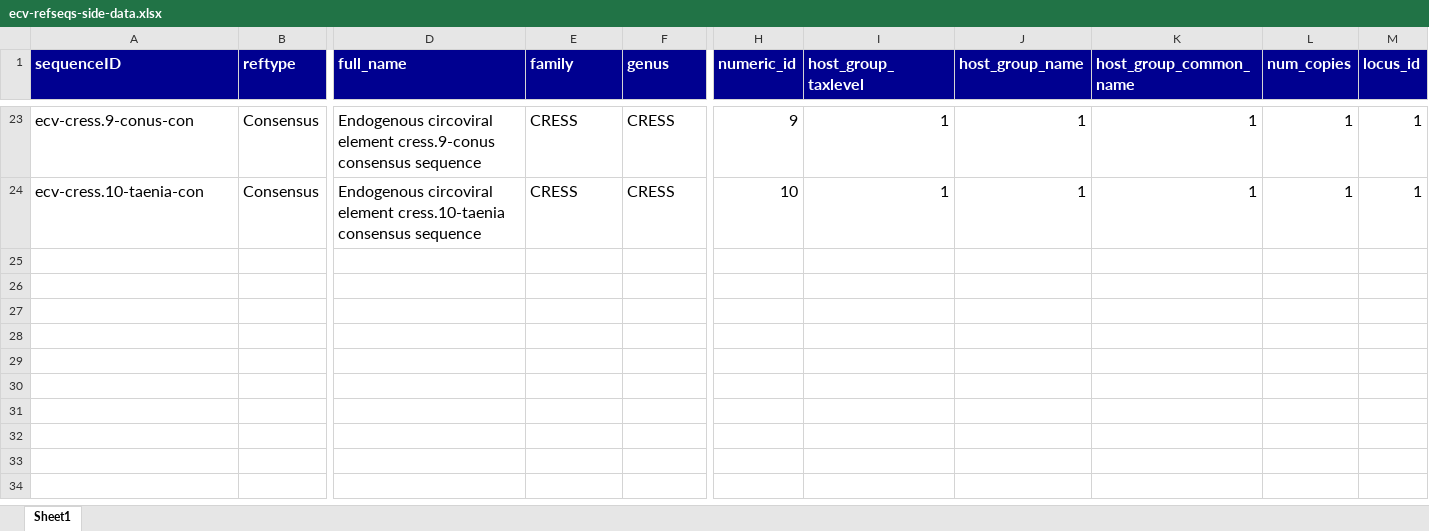
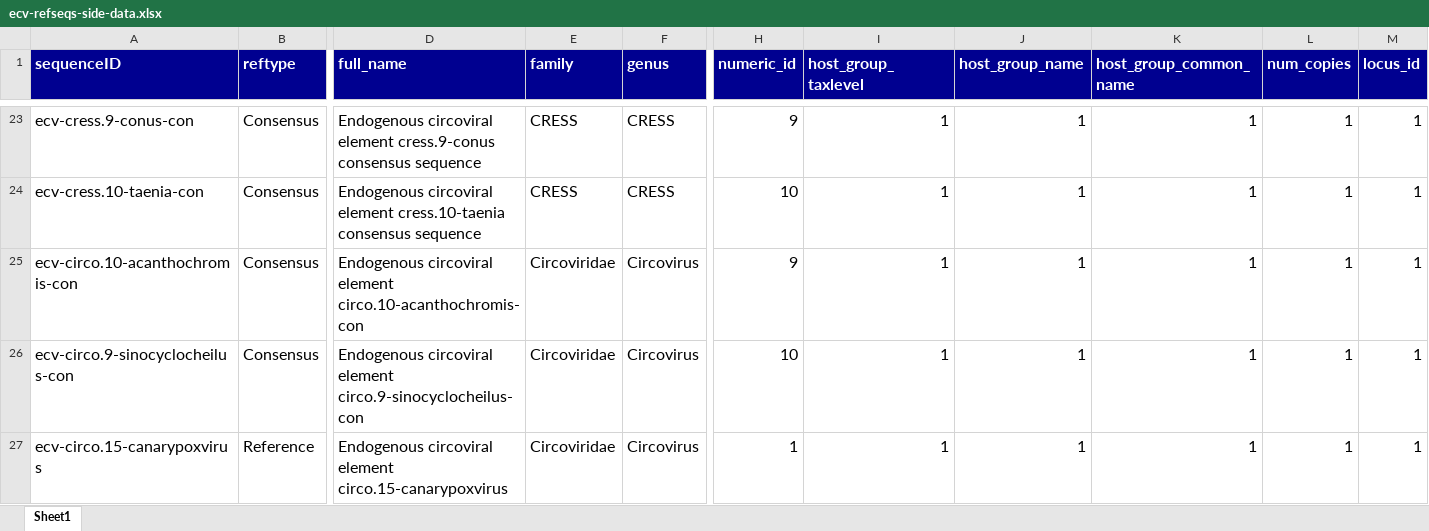
Before and after one commit to giffordlabcvr/CRESS-GLUE, an Excel workbook: tabular/eve/ecv-refseqs-side-data.xlsx, sheet Sheet1, drawn as a sheet; only a part is shown, gaps mark what is left out; values as stored, in another font and other column widths than the file's, no borders; rows hold the shown columns only; the diff names each change by its address in the sheet, - before the commit and + after, or states it on an @@ line.

Commit message:
Updated ECV data

```diff
--- a/tabular/eve/ecv-refseqs-side-data.xlsx (sheet Sheet1)
+++ b/tabular/eve/ecv-refseqs-side-data.xlsx (sheet Sheet1)
+row 25: ecv-circo.10-acanthochromis-con | Consensus | Endogenous circoviral element circo.10-acanthochromis-con | Circoviridae | Circovirus | 9 | 1 | 1 | 1 | 1 | 1
+row 26: ecv-circo.9-sinocyclocheilus-con | Consensus | Endogenous circoviral element circo.9-sinocyclocheilus-con | Circoviridae | Circovirus | 10 | 1 | 1 | 1 | 1 | 1
+row 27: ecv-circo.15-canarypoxvirus | Reference | Endogenous circoviral element circo.15-canarypoxvirus | Circoviridae | Circovirus | 1 | 1 | 1 | 1 | 1 | 1
```
Also changed, not shown: 2 other files.
